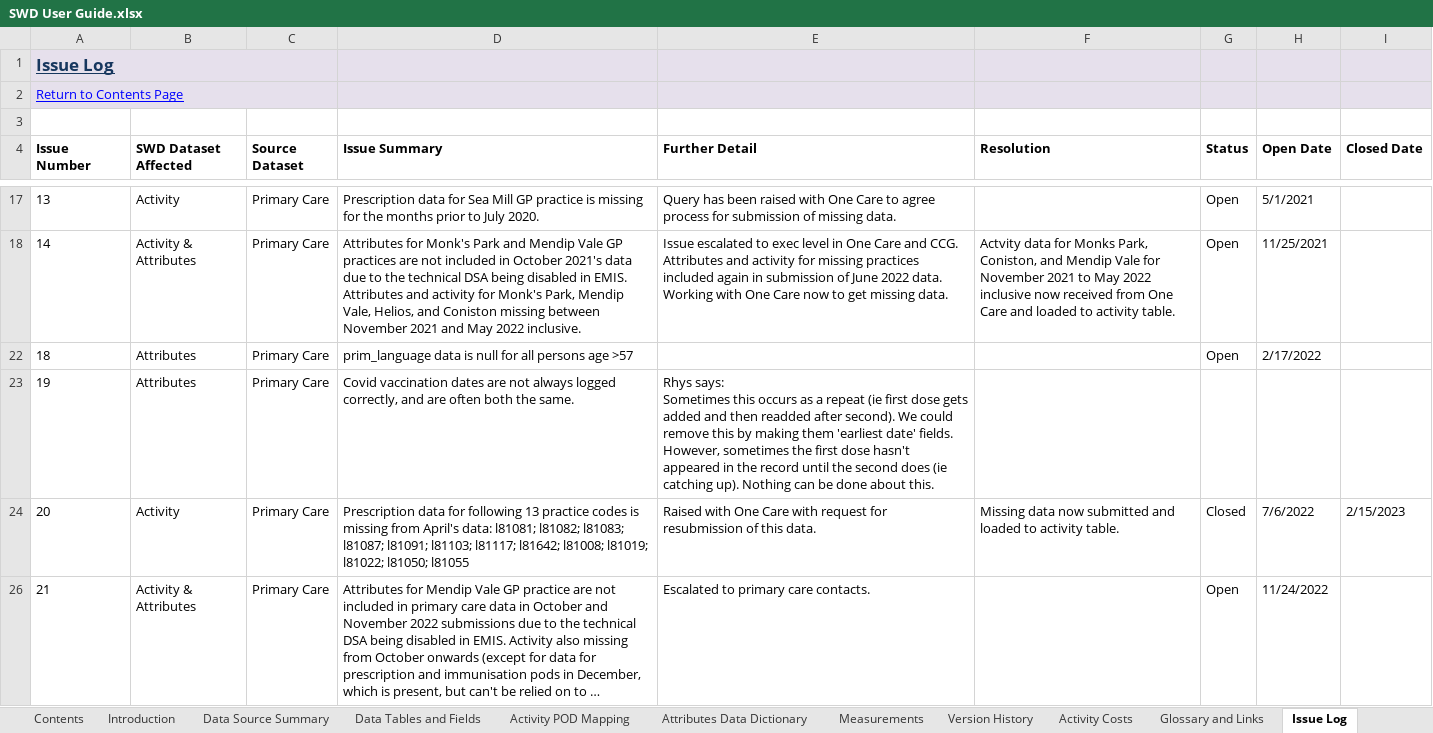
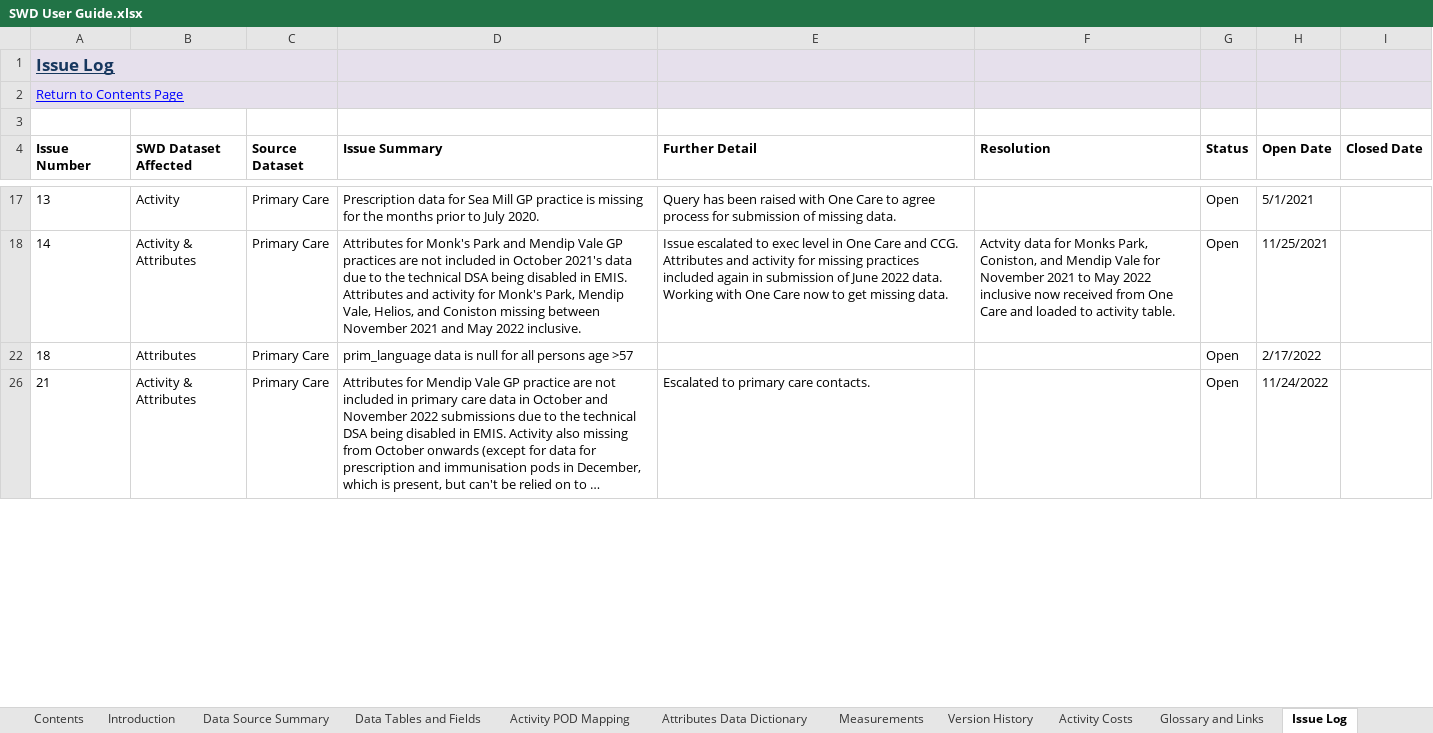
Before and after one commit to BusinessInformationBNSSG/SWD, an Excel workbook: SWD User Guide.xlsx, sheet Issue Log, drawn as a sheet; only a part is shown, gaps mark what is left out; long unchanged cells end in …; values as stored, in another font and other column widths than the file's, no borders; conditional formats not drawn; removed rows and columns are numbered as before the commit, all else as after; ↵ is a line break in a cell; the diff covers the shown part only; the diff names each change by its address in the sheet, - before the commit and + after, or states it on an @@ line.

```diff
--- a/SWD User Guide.xlsx (sheet Issue Log)
+++ b/SWD User Guide.xlsx (sheet Issue Log)
@@ row 23 hidden: 19 | Attributes | Primary Care | Covid vaccination dates are not always logged correctly, and are often both the same. | Rhys says: ↵ Sometimes this occurs as a repeat (ie first dose gets added and then readded after second). We could remove this by making them 'earliest date' fields. ↵ However, sometimes the first dose hasn't appeared in the record until the second does (ie catching up). Nothing can be done about this. @@
@@ row 24 hidden: 20 | Activity | Primary Care | Prescription data for following 13 practice codes is missing from April's data: l81081; l81082; l81083; l81087; l81091; l81103; l81117; l81642; l81008; l81019; l81022; l81050; l81055 | Raised with One Care with request for resubmission of this data. | Missing data now submitted and loaded to activity table. | Closed | 7/6/2022 | 2/15/2023 @@
```
Also changed, not shown: 4 added rows, 1 hidden or unhidden row and 1 edited cell elsewhere in this sheet, sheet Data Tables and Fields, sheet Measurements, sheet Attributes Data Dictionary.
